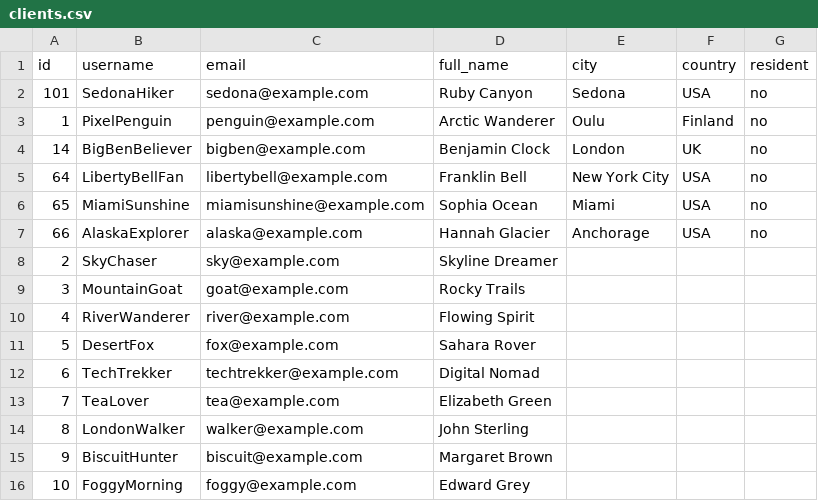
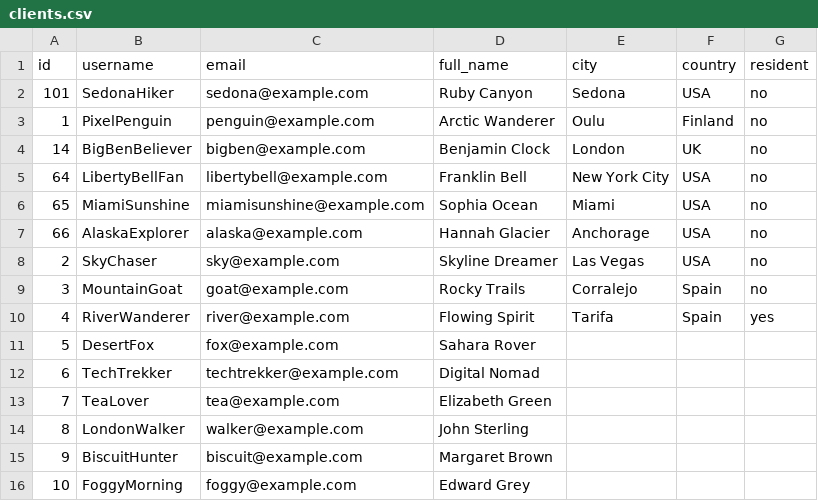
Before and after one commit to UlrikeDetective/code, a CSV file: SQL/PostGre/clients.csv (was SQL/clients.csv), drawn as a sheet; only a part is shown; the diff names each change by its address in the sheet, - before the commit and + after, or states it on an @@ line.

Commit message:
clients v01

```diff
--- a/SQL/clients.csv
+++ b/SQL/PostGre/clients.csv
-E8 (city): (empty)
+E8 (city): Las Vegas
-F8 (country): (empty)
+F8 (country): USA
-G8:G9 (resident): (empty)
+G8:G9 (resident): no
-E9 (city): (empty)
+E9 (city): Corralejo
-F9:F10 (country): (empty)
+F9:F10 (country): Spain
-E10 (city): (empty)
+E10 (city): Tarifa
-G10 (resident): (empty)
+G10 (resident): yes
```
